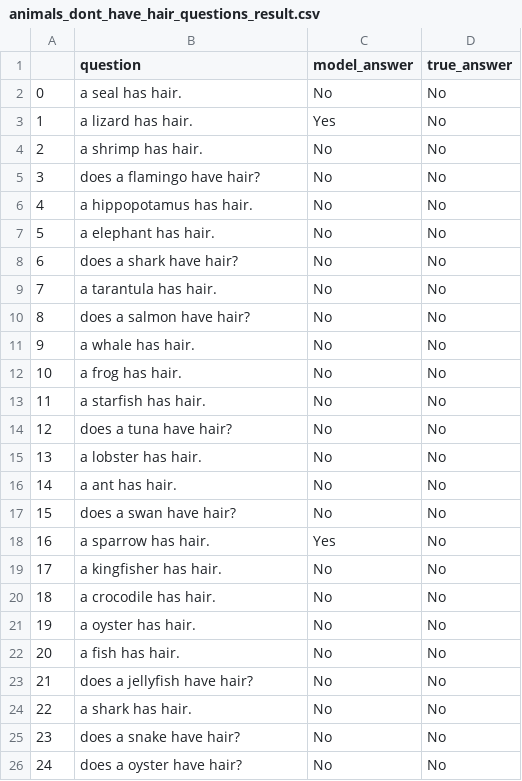
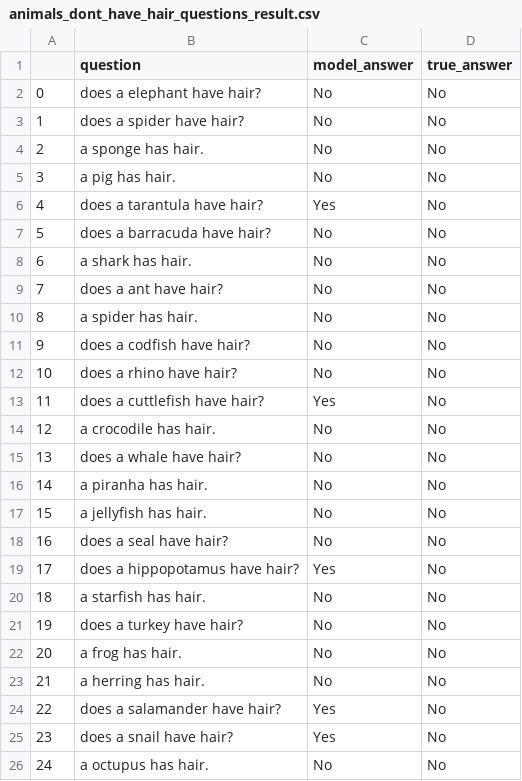
Before and after one commit to eliavmor-tau/DoLMUnderstandFrequentWordsBetter, a CSV file: csv/results/animals_dont_have_hair_questions_result.csv, drawn as a sheet; only a part is shown; the diff covers the shown part only.

```diff
--- a/csv/results/animals_dont_have_hair_questions_result.csv
+++ b/csv/results/animals_dont_have_hair_questions_result.csv
@@ -1,26 +1,26 @@
 ,question,model_answer,true_answer
-0,a seal has hair.,No,No
-1,a lizard has hair.,Yes,No
-2,a shrimp has hair.,No,No
-3,does a flamingo have hair?,No,No
-4,a hippopotamus has hair.,No,No
-5,a elephant has hair.,No,No
-6,does a shark have hair?,No,No
-7,a tarantula has hair.,No,No
-8,does a salmon have hair?,No,No
-9,a whale has hair.,No,No
-10,a frog has hair.,No,No
-11,a starfish has hair.,No,No
-12,does a tuna have hair?,No,No
-13,a lobster has hair.,No,No
-14,a ant has hair.,No,No
-15,does a swan have hair?,No,No
-16,a sparrow has hair.,Yes,No
-17,a kingfisher has hair.,No,No
-18,a crocodile has hair.,No,No
-19,a oyster has hair.,No,No
-20,a fish has hair.,No,No
-21,does a jellyfish have hair?,No,No
-22,a shark has hair.,No,No
-23,does a snake have hair?,No,No
-24,does a oyster have hair?,No,No
+0,does a elephant have hair?,No,No
+1,does a spider have hair?,No,No
+2,a sponge has hair.,No,No
+3,a pig has hair.,No,No
+4,does a tarantula have hair?,Yes,No
+5,does a barracuda have hair?,No,No
+6,a shark has hair.,No,No
+7,does a ant have hair?,No,No
+8,a spider has hair.,No,No
+9,does a codfish have hair?,No,No
+10,does a rhino have hair?,No,No
+11,does a cuttlefish have hair?,Yes,No
+12,a crocodile has hair.,No,No
+13,does a whale have hair?,No,No
+14,a piranha has hair.,No,No
+15,a jellyfish has hair.,No,No
+16,does a seal have hair?,No,No
+17,does a hippopotamus have hair?,Yes,No
+18,a starfish has hair.,No,No
+19,does a turkey have hair?,No,No
+20,a frog has hair.,No,No
+21,a herring has hair.,No,No
+22,does a salamander have hair?,Yes,No
+23,does a snail have hair?,Yes,No
+24,a octupus has hair.,No,No
```
Also changed, not shown: 102 edited cells elsewhere in this file, csv/results/animals_dont_have_fur_questions_result.csv, csv/results/animals_dont_have_scales_questions_result.csv, 9 other files.
